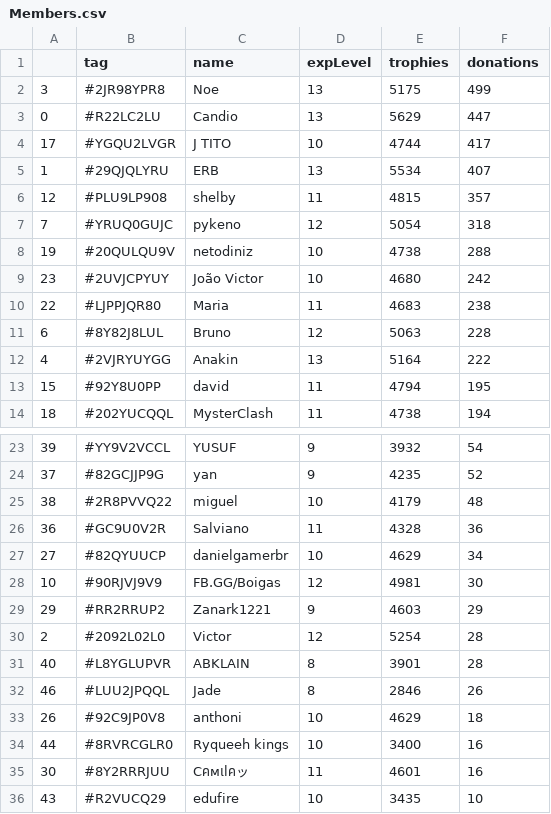
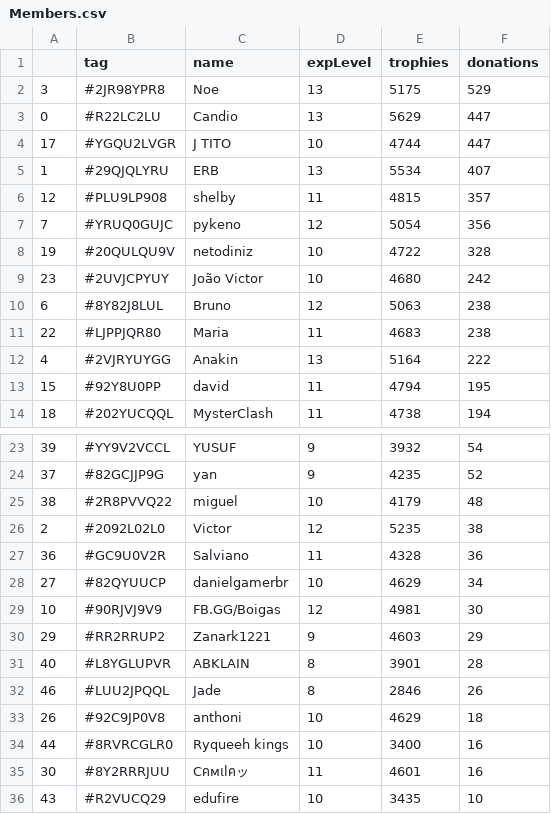
Before and after one commit to Brunopbb/APIClashRoyale, a CSV file: Members.csv, drawn as a sheet; only a part is shown, gaps mark what is left out.

Commit message:
Atualização

```diff
--- a/Members.csv
+++ b/Members.csv
@@ -1,12 +1,12 @@
 ,tag,name,expLevel,trophies,donations
-3,#2JR98YPR8,Noe,13,5175,499
+3,#2JR98YPR8,Noe,13,5175,529
 0,#R22LC2LU,Candio,13,5629,447
-17,#YGQU2LVGR,J TITO,10,4744,417
+17,#YGQU2LVGR,J TITO,10,4744,447
 1,#29QJQLYRU,ERB,13,5534,407
 12,#PLU9LP908,shelby,11,4815,357
-7,#YRUQ0GUJC,pykeno,12,5054,318
-19,#20QULQU9V,netodiniz,10,4738,288
+7,#YRUQ0GUJC,pykeno,12,5054,356
+19,#20QULQU9V,netodiniz,10,4722,328
 23,#2UVJCPYUY,João Victor,10,4680,242
+6,#8Y82J8LUL,Bruno,12,5063,238
 22,#LJPPJQR80,Maria,11,4683,238
-6,#8Y82J8LUL,Bruno,12,5063,228
 4,#2VJRYUYGG,Anakin,13,5164,222
@@ -25,2 +25,3 @@
 38,#2R8PVVQ22,miguel,10,4179,48
+2,#2092L02L0,Victor,12,5235,38
 36,#GC9U0V2R,Salviano,11,4328,36
@@ -29,3 +30,2 @@
 29,#RR2RRUP2,Zanark1221,9,4603,29
-2,#2092L02L0,Victor,12,5254,28
 40,#L8YGLUPVR,ABKLAIN,8,3901,28
```
